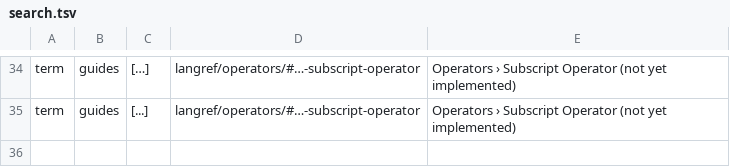
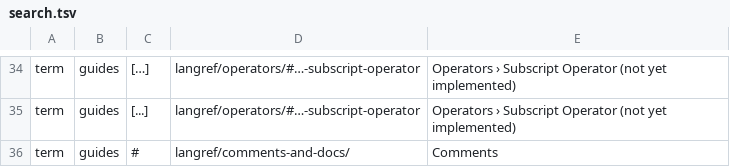
Before and after one commit to roc-lang/roc, a TSV file: docs/search.tsv, drawn as a sheet; only a part is shown, gaps mark what is left out.

Commit message:
Map hash search to the Comments chapter

```diff
--- a/docs/search.tsv
+++ b/docs/search.tsv
@@ -35 +35,2 @@ term	guides	[…]	langref/operators/#…-subscript-operator	Operators › Subscr
 term	guides	[...]	langref/operators/#…-subscript-operator	Operators › Subscript Operator (not yet implemented)
+term	guides	#	langref/comments-and-docs/	Comments
```
